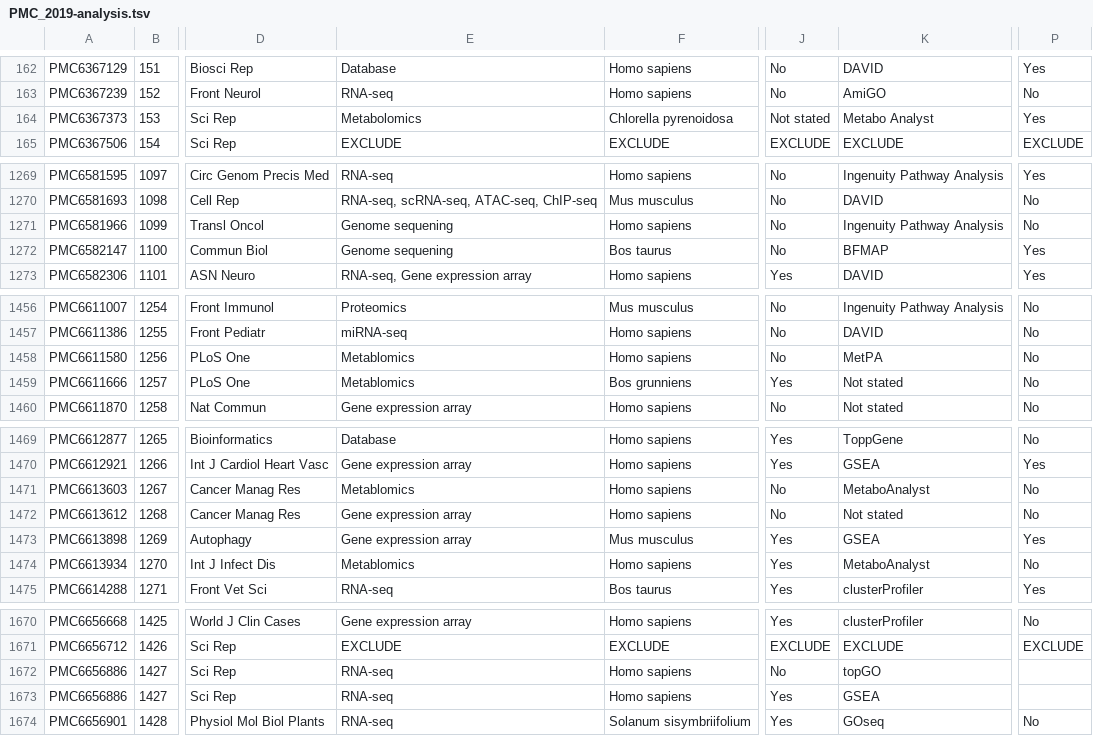
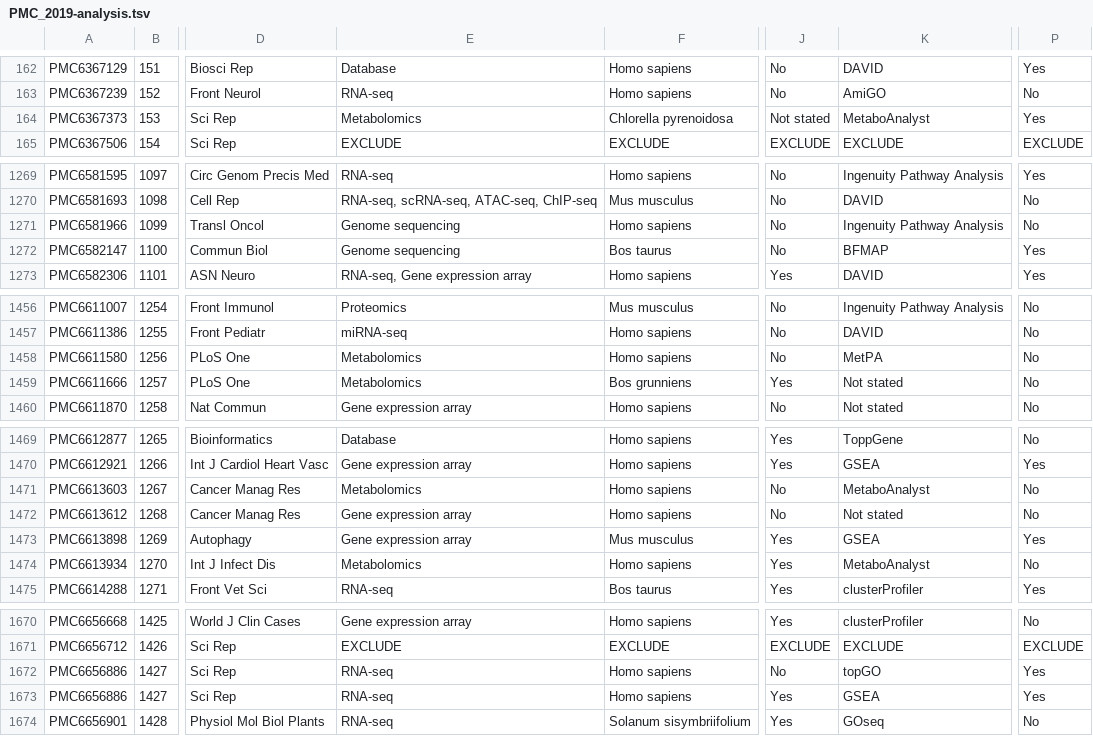
Before and after one commit to markziemann/SurveyEnrichmentMethods, a TSV file: PMC_2019-analysis.tsv, drawn as a sheet; only a part is shown, gaps mark what is left out; the diff covers the shown part only; the diff names each change by its address in the sheet, - before the commit and + after, or states it on an @@ line.

```diff
--- a/PMC_2019-analysis.tsv
+++ b/PMC_2019-analysis.tsv
-K164: Metabo Analyst
+K164: MetaboAnalyst
-E1271:E1272: Genome sequening
+E1271:E1272: Genome sequencing
-E1458:E1459: Metablomics
+E1458:E1459: Metabolomics
-E1471: Metablomics
+E1471: Metabolomics
-E1474: Metablomics
+E1474: Metabolomics
-P1672:P1673: (empty)
+P1672:P1673: Yes
```
Also changed, not shown: 27 edited cells elsewhere in this file, 1 other file.
